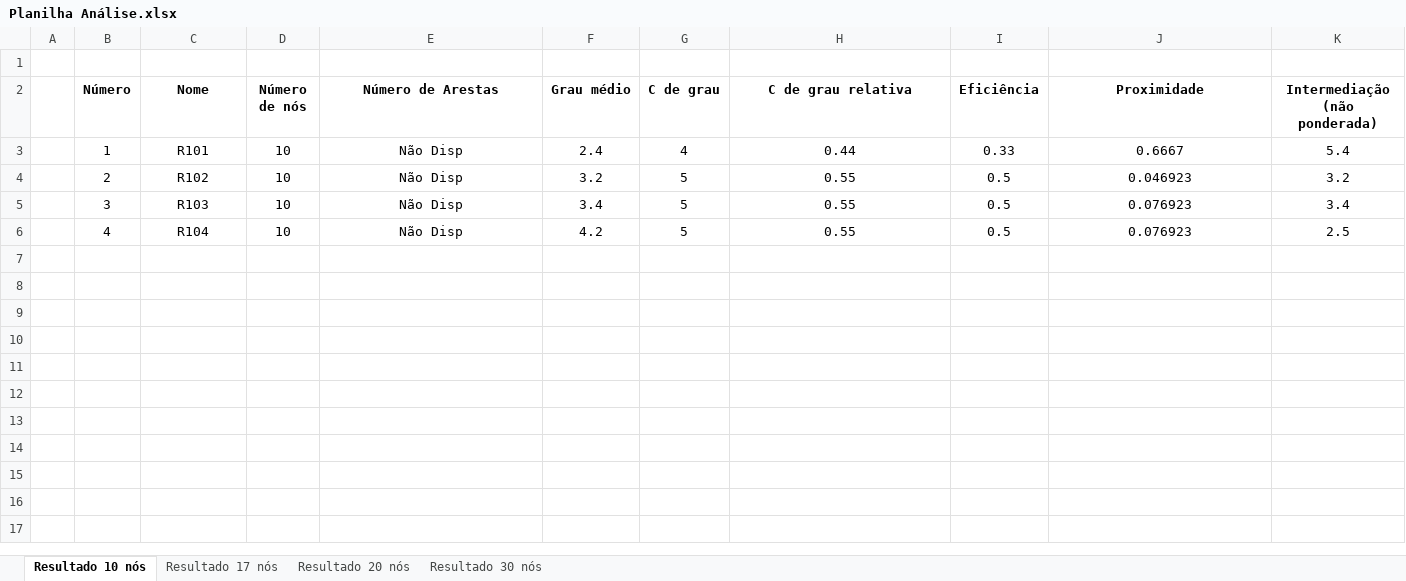
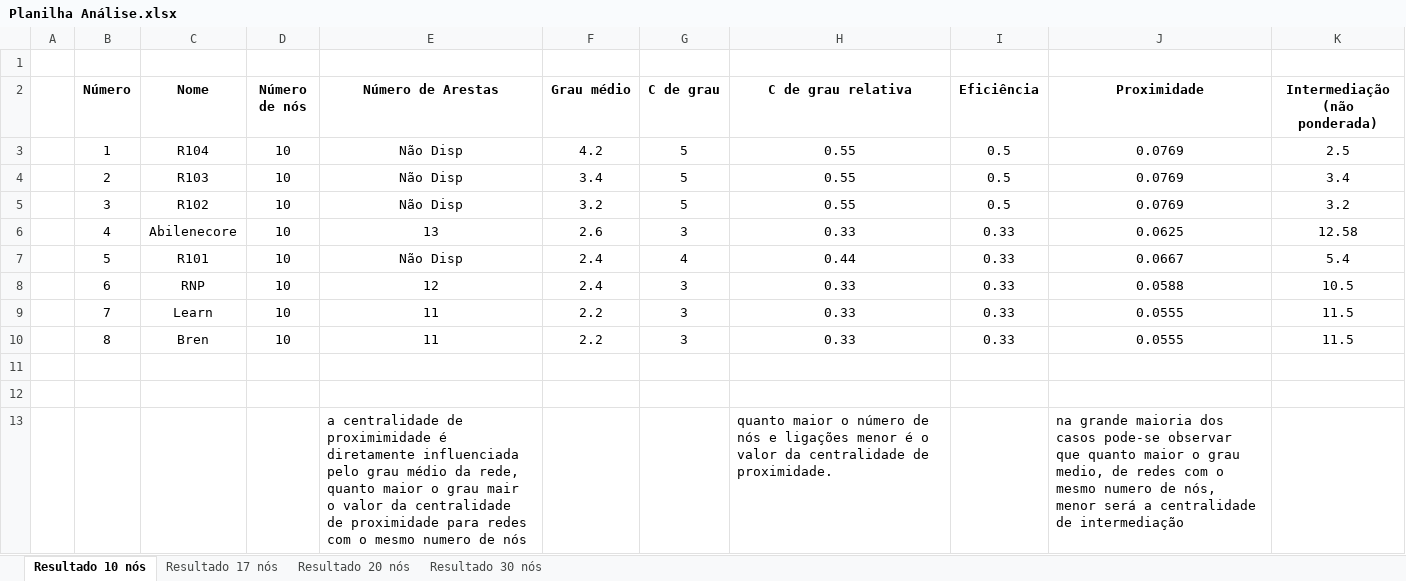
Before and after one commit to Trindad/medidas-de-centralidade, an Excel workbook: Planilha Análise.xlsx, sheet Resultado 10 nós, drawn as a sheet; values as stored, in another font and other column widths than the file's, no borders; removed rows and columns are numbered as before the commit, all else as after; the diff names each change by its address in the sheet, - before the commit and + after, or states it on an @@ line.

```diff
--- a/Planilha Análise.xlsx (sheet Resultado 10 nós)
+++ b/Planilha Análise.xlsx (sheet Resultado 10 nós)
-row 3:  | 1 | R101 | 10 | Não Disp | 2.4 | 4 | 0.44 | 0.33 | 0.6667 | 5.4
-B3 (Número): 2
+B3 (Número): 1
-C3 (Nome): R102
+C3 (Nome): R104
-F3 (Grau médio): 3.2
+F3 (Grau médio): 4.2
-J3 (Proximidade): 0.046923
+J3 (Proximidade): 0.0769
-K3 (Intermediação (não ponderada)): 3.2
+K3 (Intermediação (não ponderada)): 2.5
-B4 (Número): 3
+B4 (Número): 2
-J4:J5 (Proximidade): 0.076923
+J4:J5 (Proximidade): 0.0769
-B5 (Número): 4
+B5 (Número): 3
-C5 (Nome): R104
+C5 (Nome): R102
-F5 (Grau médio): 4.2
+F5 (Grau médio): 3.2
-K5 (Intermediação (não ponderada)): 2.5
+K5 (Intermediação (não ponderada)): 3.2
+row 6:  | 4 | Abilenecore | 10 | 13 | 2.6 | 3 | 0.33 | 0.33 | 0.0625 | 12.58
+row 7:  | 5 | R101 | 10 | Não Disp | 2.4 | 4 | 0.44 | 0.33 | 0.0667 | 5.4
+row 8:  | 6 | RNP | 10 | 12 | 2.4 | 3 | 0.33 | 0.33 | 0.0588 | 10.5
+row 9:  | 7 | Learn | 10 | 11 | 2.2 | 3 | 0.33 | 0.33 | 0.0555 | 11.5
+row 10:  | 8 | Bren | 10 | 11 | 2.2 | 3 | 0.33 | 0.33 | 0.0555 | 11.5
+row 11: (empty)
+row 12: (empty)
+row 13:  |  |  |  | a centralidade de proximimidade é diretamente influenciada pelo grau médio da rede, quanto maior o grau mair o valor da centralidade de proximidade para redes com o mesmo numero de nós |  |  | quanto maior o número de nós e ligações menor é o valor da centralidade de proximidade. |  | na grande maioria dos casos pode-se observar que quanto maior o grau medio, de redes com o mesmo numero de nós, menor será a centralidade de intermediação
```
Also changed, not shown: Analise redes.xlsx, 1 other file.
